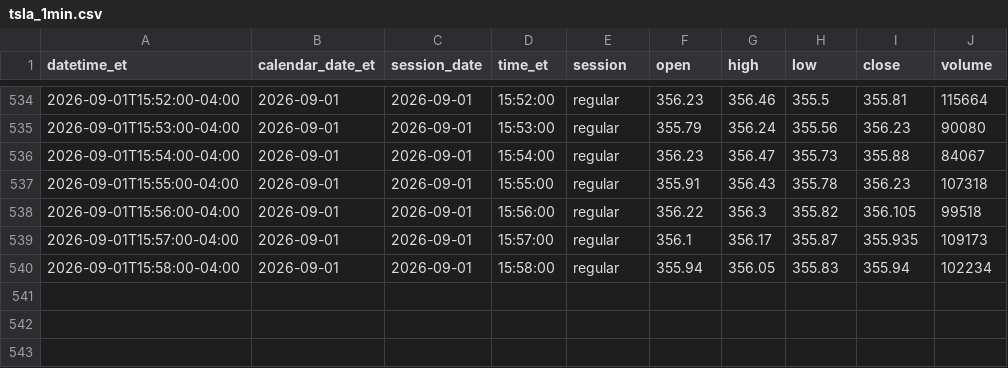
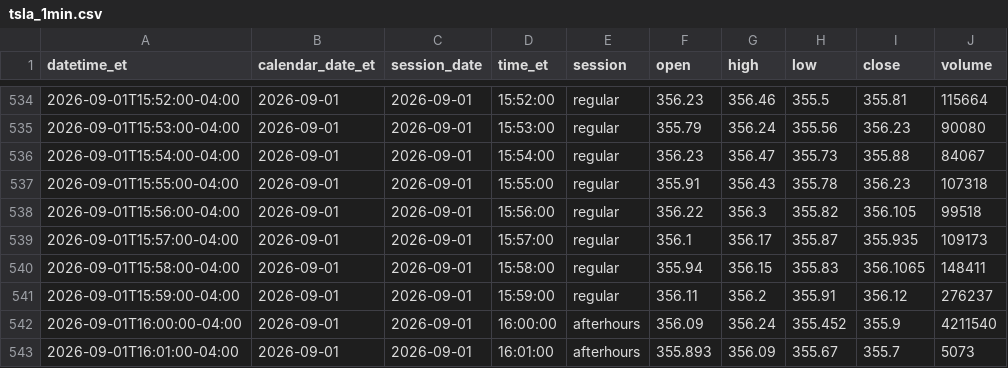
Before and after one commit to senthilaimhighrealty/tsla-chatgpt-primary, a CSV file: tsla_1min.csv, drawn as a sheet; only a part is shown, gaps mark what is left out.

Commit message:
schwab v2 truncate+load current session 2026-09-01 rows=542

```diff
--- a/tsla_1min.csv
+++ b/tsla_1min.csv
@@ -539,2 +539,5 @@ datetime_et,calendar_date_et,session_date,time_et,session,open,high,low,close,vo
 2026-09-01T15:57:00-04:00,2026-09-01,2026-09-01,15:57:00,regular,356.1,356.17,355.87,355.935,109173
-2026-09-01T15:58:00-04:00,2026-09-01,2026-09-01,15:58:00,regular,355.94,356.05,355.83,355.94,102234
+2026-09-01T15:58:00-04:00,2026-09-01,2026-09-01,15:58:00,regular,355.94,356.15,355.83,356.1065,148411
+2026-09-01T15:59:00-04:00,2026-09-01,2026-09-01,15:59:00,regular,356.11,356.2,355.91,356.12,276237
+2026-09-01T16:00:00-04:00,2026-09-01,2026-09-01,16:00:00,afterhours,356.09,356.24,355.452,355.9,4211540
+2026-09-01T16:01:00-04:00,2026-09-01,2026-09-01,16:01:00,afterhours,355.893,356.09,355.67,355.7,5073
```
